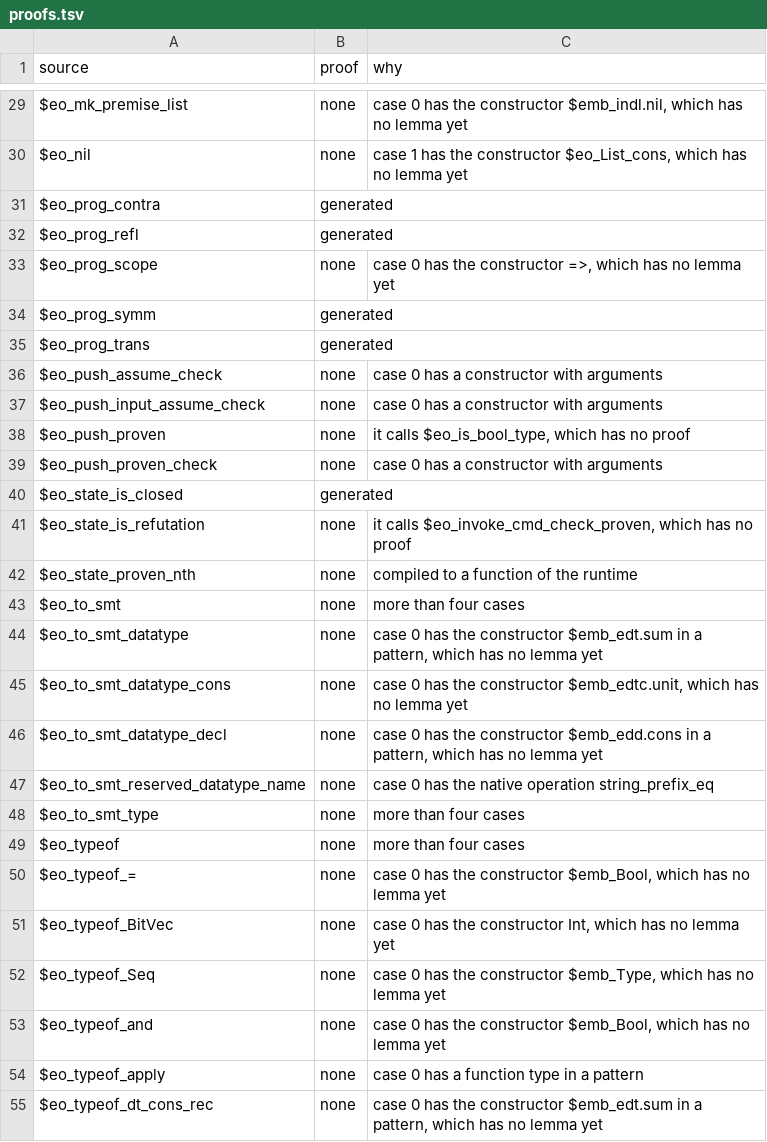
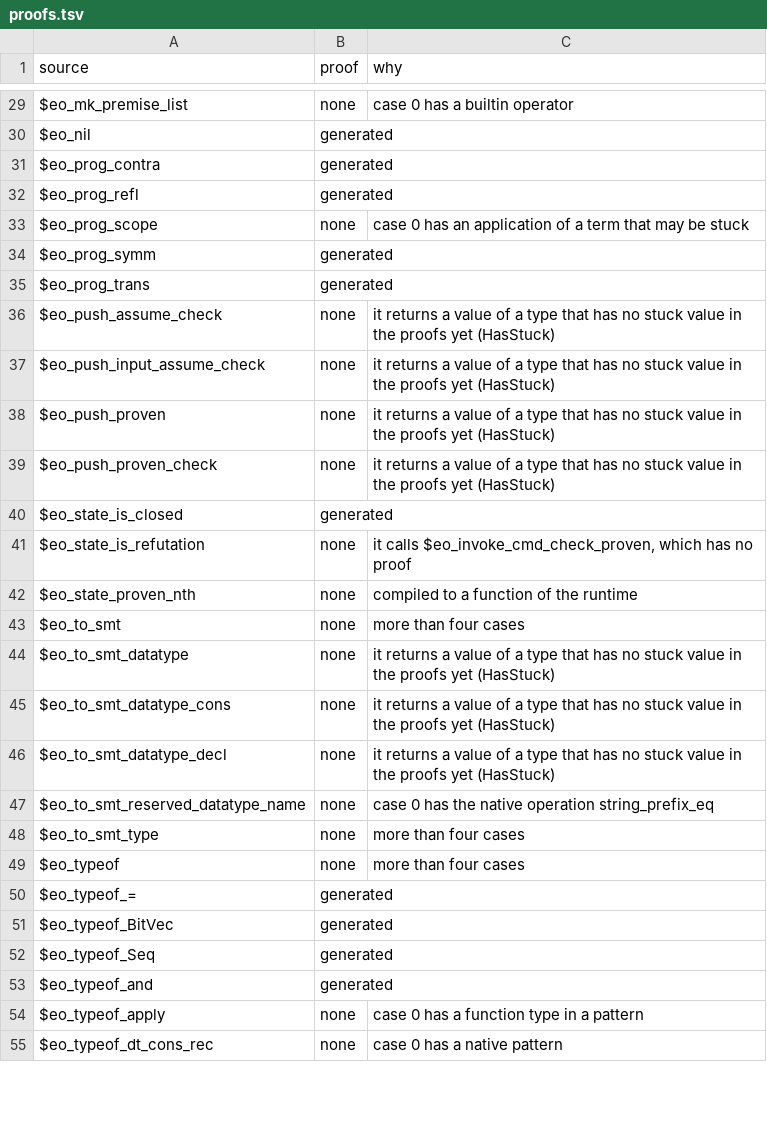
Before and after one commit to daniel-larraz/pathos, a TSV file: generated/cpcmini-checker/proofs.tsv, drawn as a sheet; only a part is shown, gaps mark what is left out; the diff covers the shown part only; the diff names each change by its address in the sheet, - before the commit and + after, or states it on an @@ line.

```diff
--- a/generated/cpcmini-checker/proofs.tsv
+++ b/generated/cpcmini-checker/proofs.tsv
-C29 (why): …0 has the constructor $emb_indl.nil, which has no lemma yet
+C29 (why): …0 has a builtin operator
-B30 (proof): none
+B30 (proof): generated
-C30 (why): case 1 has the constructor $eo_List_cons, which has no lemma yet
+C30 (why): (empty)
-C33 (why): …0 has the constructor =>, which has no lemma yet
+C33 (why): …0 has an application of a term that may be stuck
-C36:C37 (why): case 0 has a constructor with arguments
+C36:C37 (why): it returns a value of a type that has no stuck value in the proofs yet (HasStuck)
-C38 (why): it calls $eo_is_bool_type, which has no proof
+C38 (why): it returns a value of a type that has no stuck value in the proofs yet (HasStuck)
-C39 (why): case 0 has a constructor with arguments
+C39 (why): it returns a value of a type that has no stuck value in the proofs yet (HasStuck)
-C44 (why): case 0 has the constructor $emb_edt.sum in a pattern, which has no lemma yet
+C44 (why): it returns a value of a type that has no stuck value in the proofs yet (HasStuck)
-C45 (why): case 0 has the constructor $emb_edtc.unit, which has no lemma yet
+C45 (why): it returns a value of a type that has no stuck value in the proofs yet (HasStuck)
-C46 (why): case 0 has the constructor $emb_edd.cons in a pattern, which has no lemma yet
+C46 (why): it returns a value of a type that has no stuck value in the proofs yet (HasStuck)
-B50:B53 (proof): none
+B50:B53 (proof): generated
-C50 (why): case 0 has the constructor $emb_Bool, which has no lemma yet
+C50 (why): (empty)
-C51 (why): case 0 has the constructor Int, which has no lemma yet
+C51 (why): (empty)
-C52 (why): case 0 has the constructor $emb_Type, which has no lemma yet
+C52 (why): (empty)
-C53 (why): case 0 has the constructor $emb_Bool, which has no lemma yet
+C53 (why): (empty)
-C55 (why): …0 has the constructor $emb_edt.sum in a pattern, which has no lemma yet
+C55 (why): …0 has a native pattern
```
Also changed, not shown: 42 edited cells elsewhere in this file, 13 other files.
